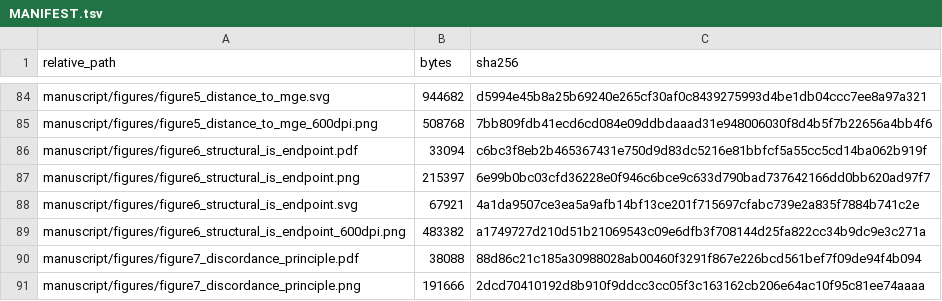
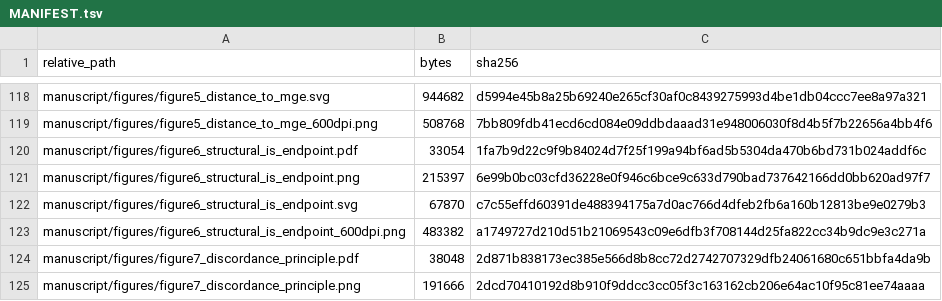
Before and after one commit to piranfar/portabilityrisk, a TSV file: MANIFEST.tsv, drawn as a sheet; only a part is shown, gaps mark what is left out; the diff covers the shown part only.

```diff
--- a/MANIFEST.tsv
+++ b/MANIFEST.tsv
@@ -85,7 +119,7 @@ manuscript/figures/figure5_distance_to_mge.svg	944682	d5994e45b8a25b69240e265cf3
 manuscript/figures/figure5_distance_to_mge_600dpi.png	508768	7bb809fdb41ecd6cd084e09ddbdaaad31e948006030f8d4b5f7b22656a4bb4f6
-manuscript/figures/figure6_structural_is_endpoint.pdf	33094	c6bc3f8eb2b465367431e750d9d83dc5216e81bbfcf5a55cc5cd14ba062b919f
+manuscript/figures/figure6_structural_is_endpoint.pdf	33054	1fa7b9d22c9f9b84024d7f25f199a94bf6ad5b5304da470b6bd731b024addf6c
 manuscript/figures/figure6_structural_is_endpoint.png	215397	6e99b0bc03cfd36228e0f946c6bce9c633d790bad737642166dd0bb620ad97f7
-manuscript/figures/figure6_structural_is_endpoint.svg	67921	4a1da9507ce3ea5a9afb14bf13ce201f715697cfabc739e2a835f7884b741c2e
+manuscript/figures/figure6_structural_is_endpoint.svg	67870	c7c55effd60391de488394175a7d0ac766d4dfeb2fb6a160b12813be9e0279b3
 manuscript/figures/figure6_structural_is_endpoint_600dpi.png	483382	a1749727d210d51b21069543c09e6dfb3f708144d25fa822cc34b9dc9e3c271a
-manuscript/figures/figure7_discordance_principle.pdf	38088	88d86c21c185a30988028ab00460f3291f867e226bcd561bef7f09de94f4b094
+manuscript/figures/figure7_discordance_principle.pdf	38048	2d871b838173ec385e566d8b8cc72d2742707329dfb24061680c651bbfa4da9b
 manuscript/figures/figure7_discordance_principle.png	191666	2dcd70410192d8b910f9ddcc3cc05f3c163162cb206e64ac10f95c81ee74aaaa
```
Also changed, not shown: 34 added rows and 33 edited cells elsewhere in this file, data/PORTABILITYRISK_TABLE_CATALOGUE_V1.tsv, 18 other files.
